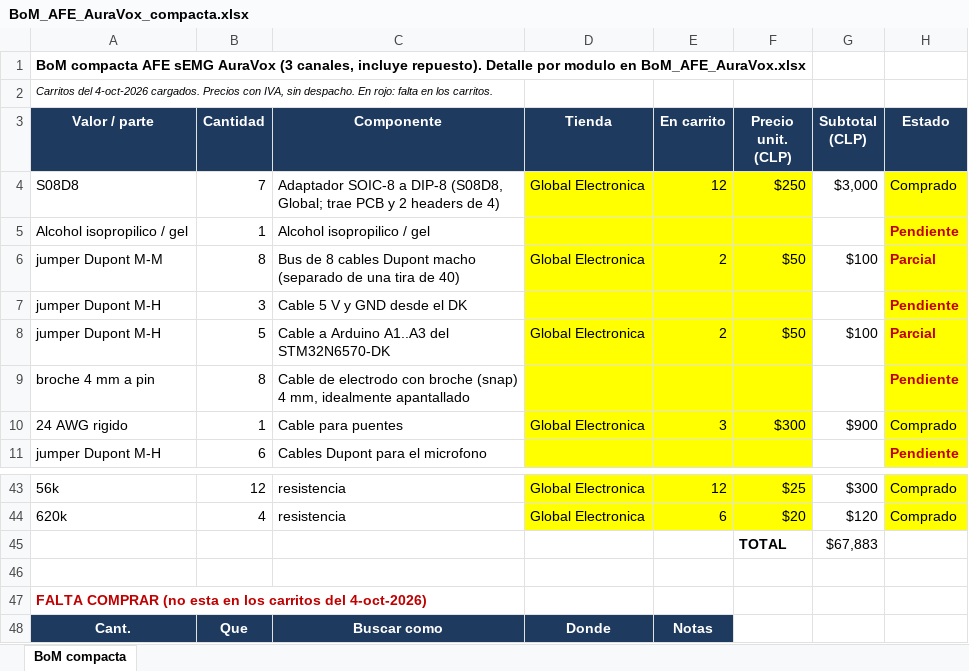
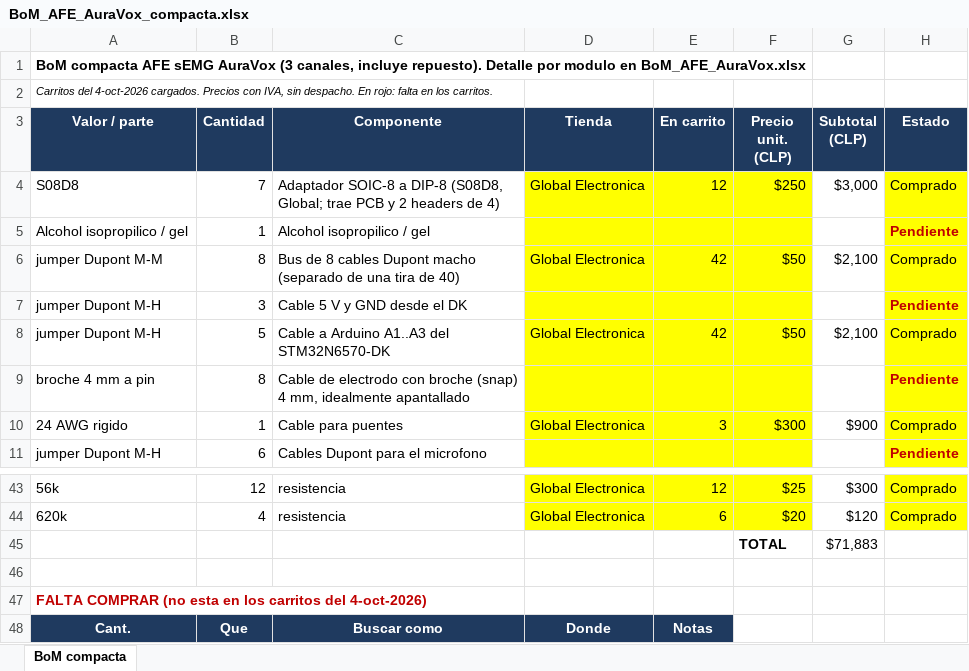
Before and after one commit to roadtothewest/SSI, an Excel workbook: docs/afe-emg/BoM_AFE_AuraVox_compacta.xlsx, sheet BoM compacta, drawn as a sheet; only a part is shown, gaps mark what is left out; values as stored, in another font and other column widths than the file's, no borders; the diff names each change by its address in the sheet, - before the commit and + after, or states it on an @@ line.

Commit message:
hola mati

```diff
--- a/docs/afe-emg/BoM_AFE_AuraVox_compacta.xlsx (sheet BoM compacta)
+++ b/docs/afe-emg/BoM_AFE_AuraVox_compacta.xlsx (sheet BoM compacta)
-E6 (En carrito): 2
+E6 (En carrito): 42
-G6 (Subtotal (CLP)): $100
+G6 (Subtotal (CLP)): $2,100
-H6 (Estado): Parcial
+H6 (Estado): Comprado
@@ H6 bold: on → off, text colour: #C00000 → black @@
-E8 (En carrito): 2
+E8 (En carrito): 42
-G8 (Subtotal (CLP)): $100
+G8 (Subtotal (CLP)): $2,100
-H8 (Estado): Parcial
+H8 (Estado): Comprado
@@ H8 bold: on → off, text colour: #C00000 → black @@
-G45 (Subtotal (CLP)): $67,883
+G45 (Subtotal (CLP)): $71,883
```
